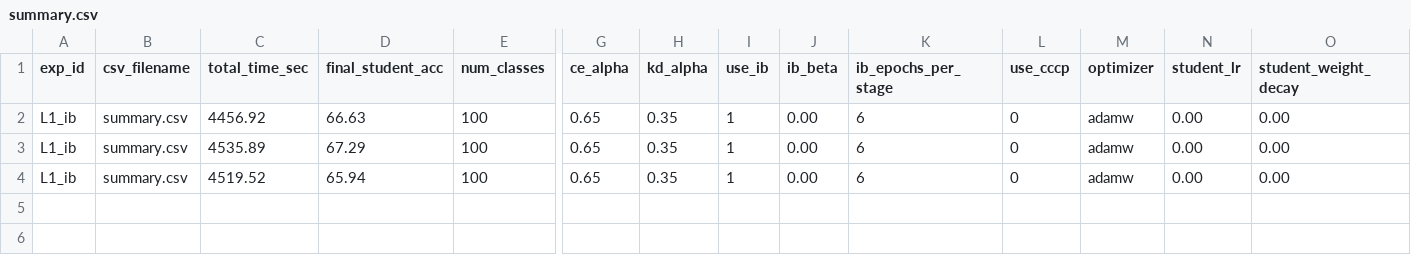
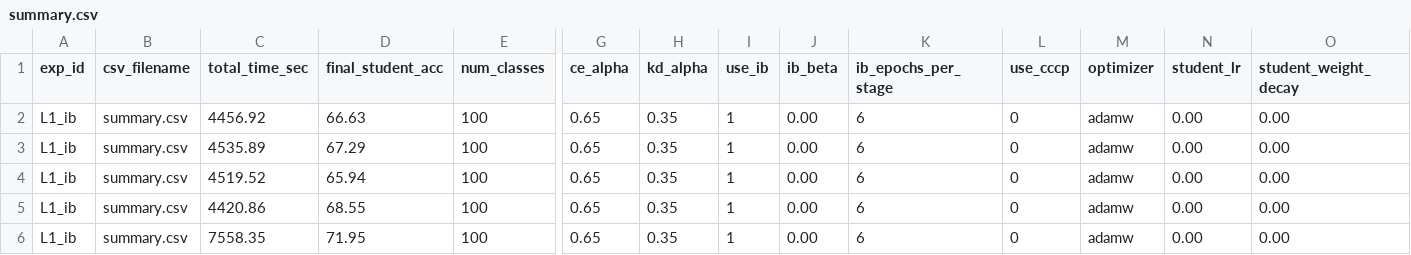
Before and after one commit to ssyounge/ASIB, a CSV file: experiments/ablation/L1/results/summary.csv, drawn as a sheet; only a part is shown, gaps mark what is left out; rows hold the shown columns only; the diff names each change by its address in the sheet, - before the commit and + after, or states it on an @@ line.

```diff
--- a/experiments/ablation/L1/results/summary.csv
+++ b/experiments/ablation/L1/results/summary.csv
+row 5: L1_ib | summary.csv | 4420.86 | 68.55 | 100 | 0.65 | 0.35 | 1 | 0.00 | 6 | 0 | adamw | 0.00 | 0.00
+row 6: L1_ib | summary.csv | 7558.35 | 71.95 | 100 | 0.65 | 0.35 | 1 | 0.00 | 6 | 0 | adamw | 0.00 | 0.00
```
Also changed, not shown: experiments/ablation/L0/results/summary.csv, experiments/ablation/L2/results/summary.csv, 27 other files.
